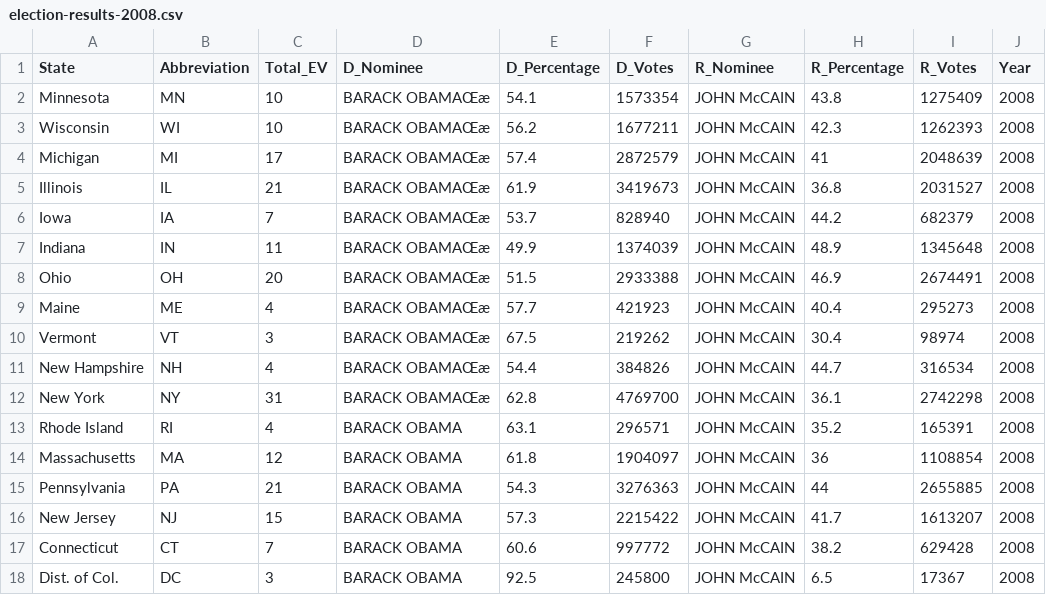
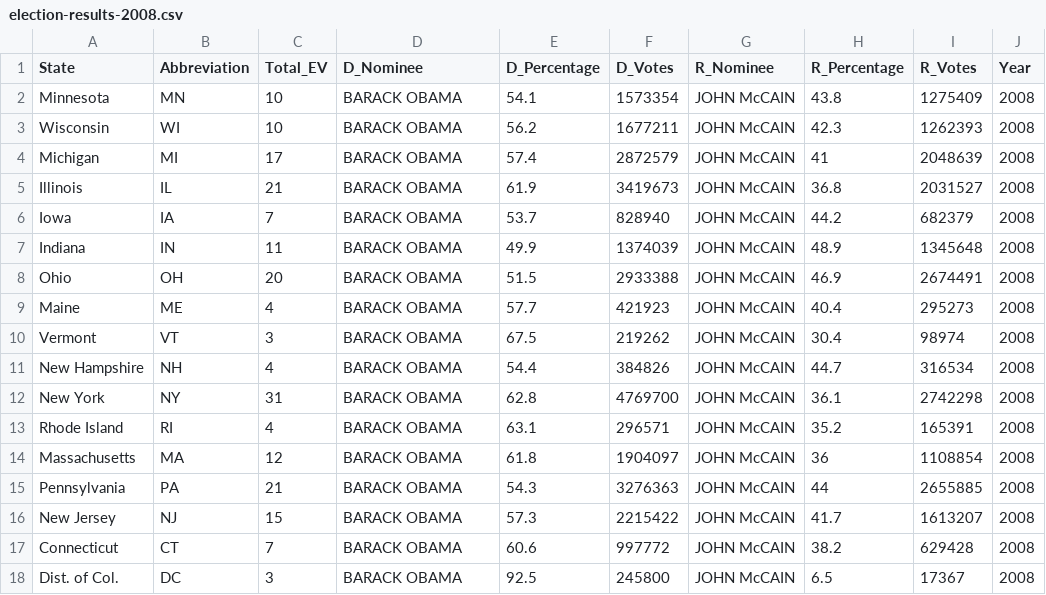
Before and after one commit to jjcarre/jjcarre.github.io, a CSV file: electionmap/data/election-results-2008.csv, drawn as a sheet; only a part is shown; the diff names each change by its address in the sheet, - before the commit and + after, or states it on an @@ line.

```diff
--- a/electionmap/data/election-results-2008.csv
+++ b/electionmap/data/election-results-2008.csv
-D2:D12 (D_Nominee): BARACK OBAMAŒæ
+D2:D12 (D_Nominee): BARACK OBAMA
```
Also changed, not shown: 3 other files.
